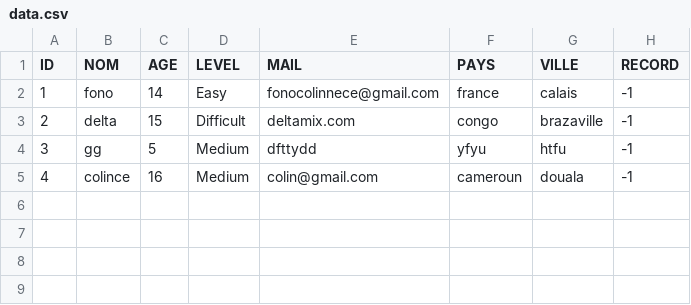
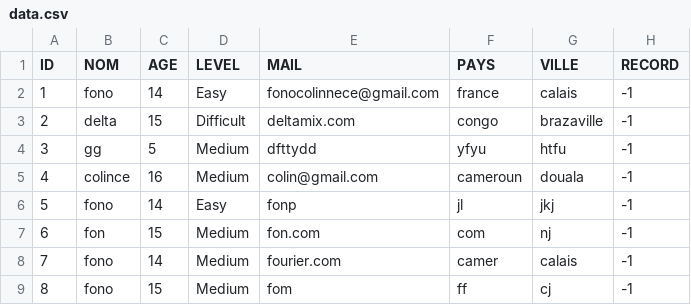
Before and after one commit to Fonocol/SodokuGAME, a CSV file: sodoku_doc/data.csv, drawn as a sheet.

```diff
--- a/sodoku_doc/data.csv
+++ b/sodoku_doc/data.csv
@@ -5 +5,5 @@ ID;NOM;AGE;LEVEL;MAIL;PAYS;VILLE;RECORD
 4;colince;16;Medium;colin@gmail.com;cameroun;douala;-1
+5;fono;14;Easy;fonp;jl;jkj;-1
+6;fon;15;Medium;fon.com;com;nj;-1
+7;fono;14;Medium;fourier.com;camer;calais;-1
+8;fono;15;Medium;fom;ff;cj;-1
```
Also changed, not shown: 8 other files.
